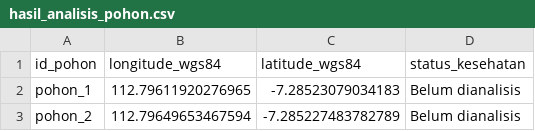
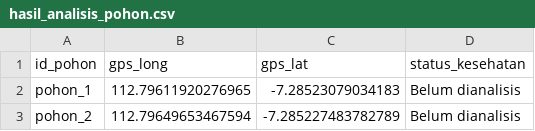
Before and after one commit to Syawalridho/Protel, a CSV file: API/data_output/hasil_analisis_pohon.csv, drawn as a sheet; only a part is shown.

```diff
--- a/API/data_output/hasil_analisis_pohon.csv
+++ b/API/data_output/hasil_analisis_pohon.csv
@@ -1,2 +1,2 @@
-id_pohon,longitude_wgs84,latitude_wgs84,status_kesehatan
+id_pohon,gps_long,gps_lat,status_kesehatan
 pohon_1,112.79611920276965,-7.28523079034183,Belum dianalisis
```
Also changed, not shown: 8 other files.
